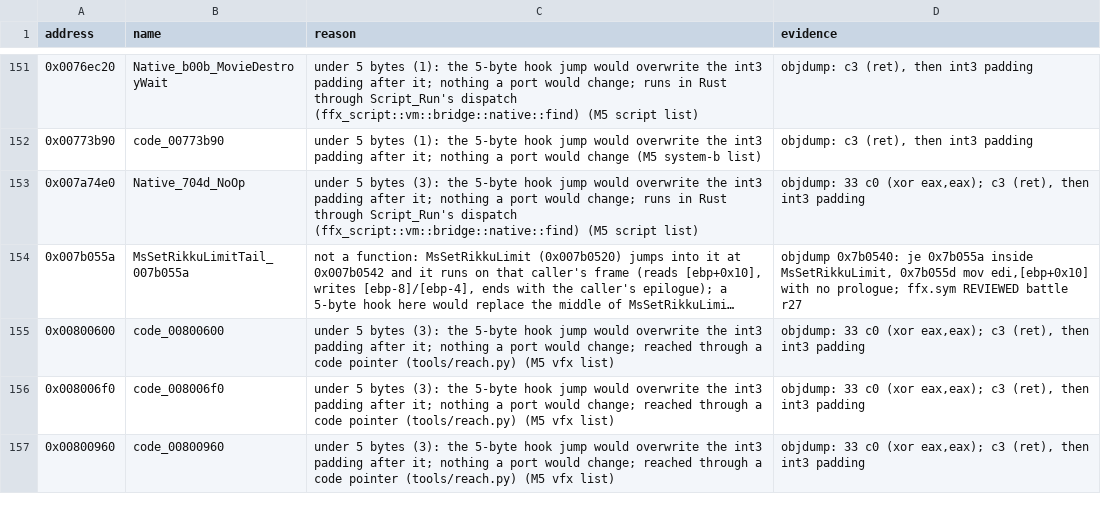
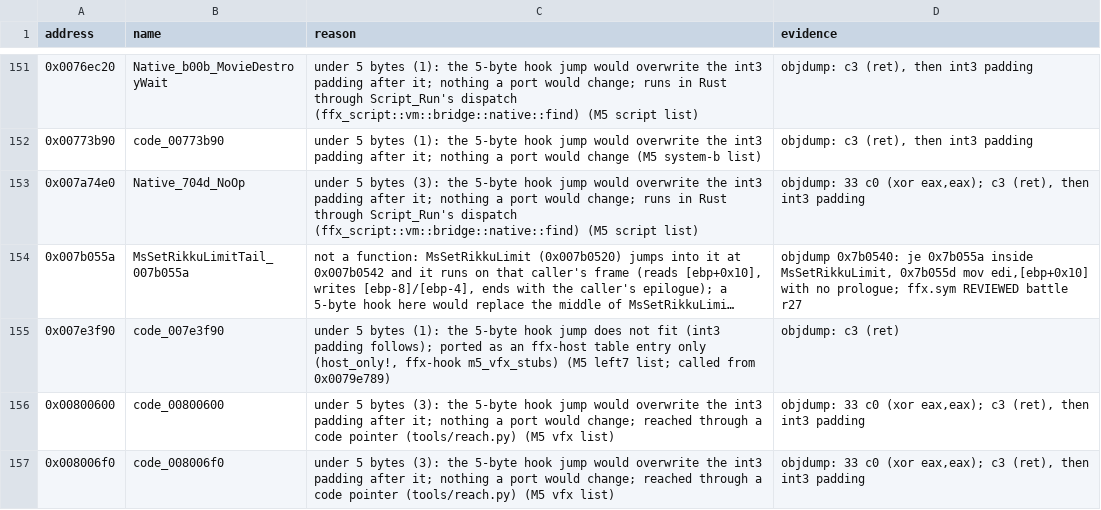
Before and after one commit to yutamago/ffx-rust, a TSV file: symbols/m5-not-portable.tsv, drawn as a sheet; only a part is shown, gaps mark what is left out; the shorter side is filled out with more unchanged rows; long unchanged cells end in …; the diff names each change by its address in the sheet, - before the commit and + after, or states it on an @@ line.

Commit message:
M5 left7 b4: code_007e3f90, a bare ret, as a host-only table entry
0x007e3f90 is `ret` (one byte, int3 padding after it; not in the dump),
called from 0x0079e789 after MsEtEffectReadInit with one word it never
reads. Too short for the hook's jump: a host_only! entry
(ported/m5_vfx_stubs.rs, ffx_pcore::m5p_stubs::bridge::nothing; the
table keeps the caller's eax, ecx, edx), listed in
symbols/m5-not-portable.tsv, its size in symbols/sizes.tsv, its name in
symbols/ffx.sym.

Test: crates/ffx-host/tests/m5_vfx_stubs.rs calls it from Unicorn code
as its caller does (one pushed word, the caller pops) with the ported
table and without one: eax, ecx, edx and esp agree and keep the
caller's values; the entry ran in Rust.

Gates: the host test; check-ported/clobber/callwidth/thisarg/argslots/
callconv/tailargs 0; clippy host and 32-bit; fmt; build-hook. No
mutants (the port has no logic to mutate).

```diff
--- a/symbols/m5-not-portable.tsv
+++ b/symbols/m5-not-portable.tsv
+row 155: 0x007e3f90 | code_007e3f90 | under 5 bytes (1): the 5-byte hook jump does not fit (int3 padding follows); ported as an ffx-host table entry only (host_only!, ffx-hook m5_vfx_stubs) (M5 left7 list; called from 0x0079e789) | objdump: c3 (ret)
```
Also changed, not shown: symbols/sizes.tsv, 4 other files.
